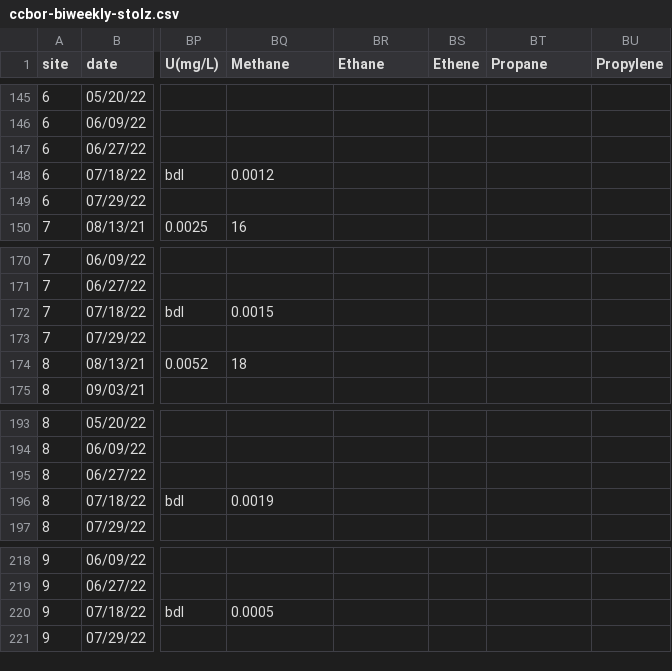
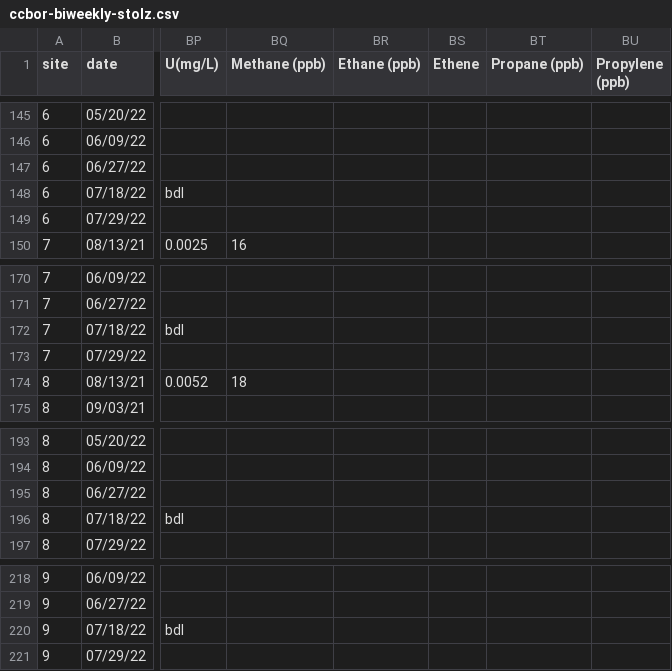
Before and after one commit to MeganEDuffy/ccbor, a CSV file: data/biweekly/ccbor-biweekly-stolz.csv, drawn as a sheet; only a part is shown, gaps mark what is left out; the diff covers the shown part only; the diff names each change by its address in the sheet, - before the commit and + after, or states it on an @@ line.

```diff
--- a/data/biweekly/ccbor-biweekly-stolz.csv
+++ b/data/biweekly/ccbor-biweekly-stolz.csv
-BQ1: Methane
+BQ1: Methane (ppb)
-BR1: Ethane
+BR1: Ethane (ppb)
-BT1: Propane
+BT1: Propane (ppb)
-BU1: Propylene
+BU1: Propylene (ppb)
-BQ148 (Methane (ppb)): 0.0012
+BQ148 (Methane (ppb)): (empty)
-BQ172 (Methane (ppb)): 0.0015
+BQ172 (Methane (ppb)): (empty)
-BQ196 (Methane (ppb)): 0.0019
+BQ196 (Methane (ppb)): (empty)
-BQ220 (Methane (ppb)): 0.0005
+BQ220 (Methane (ppb)): (empty)
```
Also changed, not shown: 5 edited cells elsewhere in this file, 6 other files.
